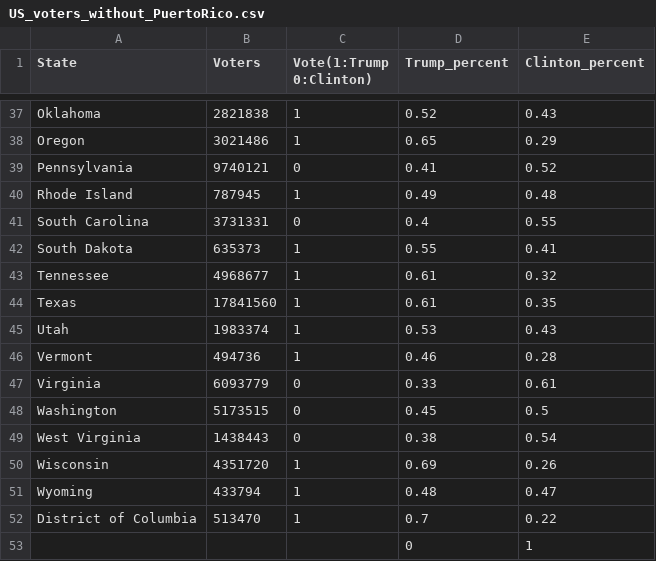
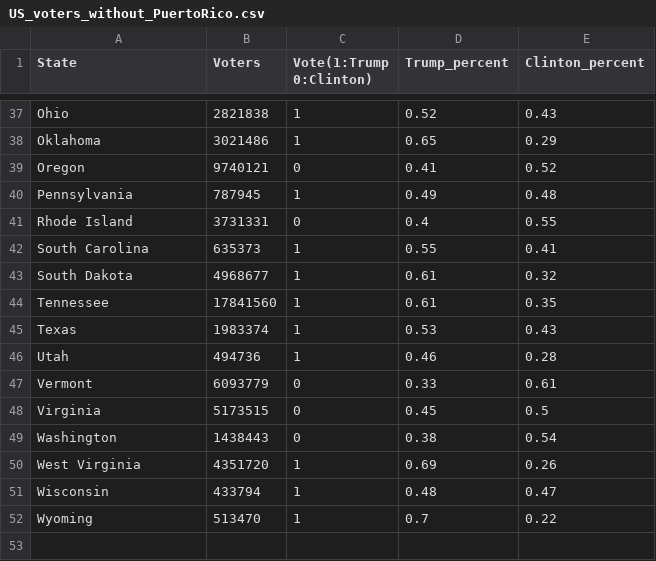
Before and after one commit to Keith-Maxwell/OP-Research-PW2-US-elections, a CSV file: US_voters_without_PuertoRico.csv, drawn as a sheet; only a part is shown, gaps mark what is left out; removed rows and columns are numbered as before the commit, all else as after; the diff covers the shown part only; the diff names each change by its address in the sheet, - before the commit and + after, or states it on an @@ line.

```diff
--- a/US_voters_without_PuertoRico.csv
+++ b/US_voters_without_PuertoRico.csv
-A37 (State): Oklahoma
+A37 (State): Ohio
-A38 (State): Oregon
+A38 (State): Oklahoma
-A39 (State): Pennsylvania
+A39 (State): Oregon
-A40 (State): Rhode Island
+A40 (State): Pennsylvania
-A41 (State): South Carolina
+A41 (State): Rhode Island
-A42 (State): South Dakota
+A42 (State): South Carolina
+row 43: South Dakota | 4968677 | 1 | 0.61 | 0.32
-B44 (Voters): 4968677
+B44 (Voters): 17841560
-E44 (Clinton_percent): 0.32
+E44 (Clinton_percent): 0.35
-B45 (Voters): 17841560
+B45 (Voters): 1983374
-D45 (Trump_percent): 0.61
+D45 (Trump_percent): 0.53
-E45 (Clinton_percent): 0.35
+E45 (Clinton_percent): 0.43
-B46 (Voters): 1983374
+B46 (Voters): 494736
-D46 (Trump_percent): 0.53
+D46 (Trump_percent): 0.46
-E46 (Clinton_percent): 0.43
+E46 (Clinton_percent): 0.28
-row 46: Vermont | 494736 | 1 | 0.46 | 0.28
-A47 (State): Virginia
+A47 (State): Vermont
-A48 (State): Washington
+A48 (State): Virginia
-A49 (State): West Virginia
+A49 (State): Washington
-A50 (State): Wisconsin
+A50 (State): West Virginia
-A51 (State): Wyoming
+A51 (State): Wisconsin
-A52 (State): District of Columbia
+A52 (State): Wyoming
-row 53:  |  |  | 0 | 1
```
Also changed, not shown: 27 edited cells elsewhere in this file, US_voters.csv.
